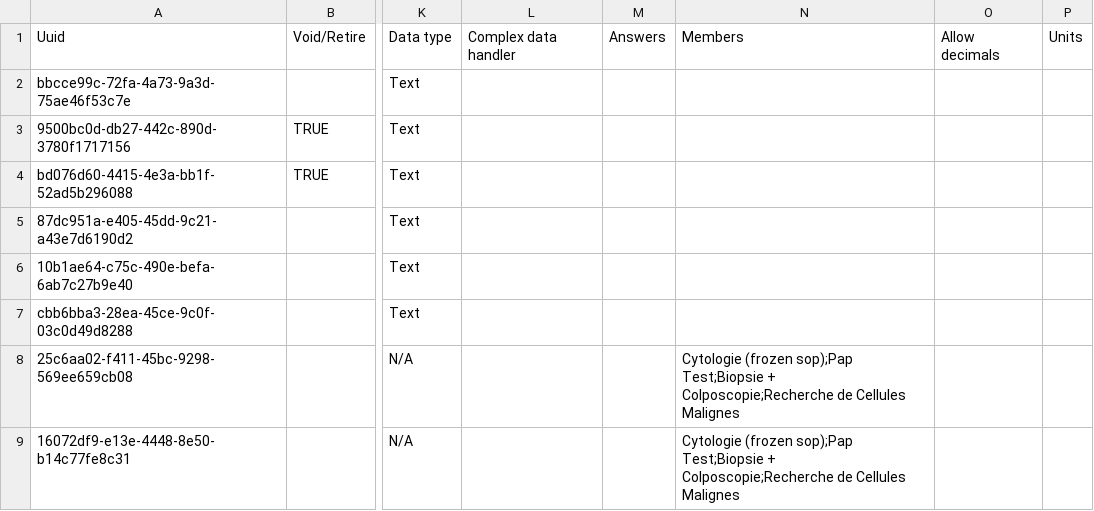
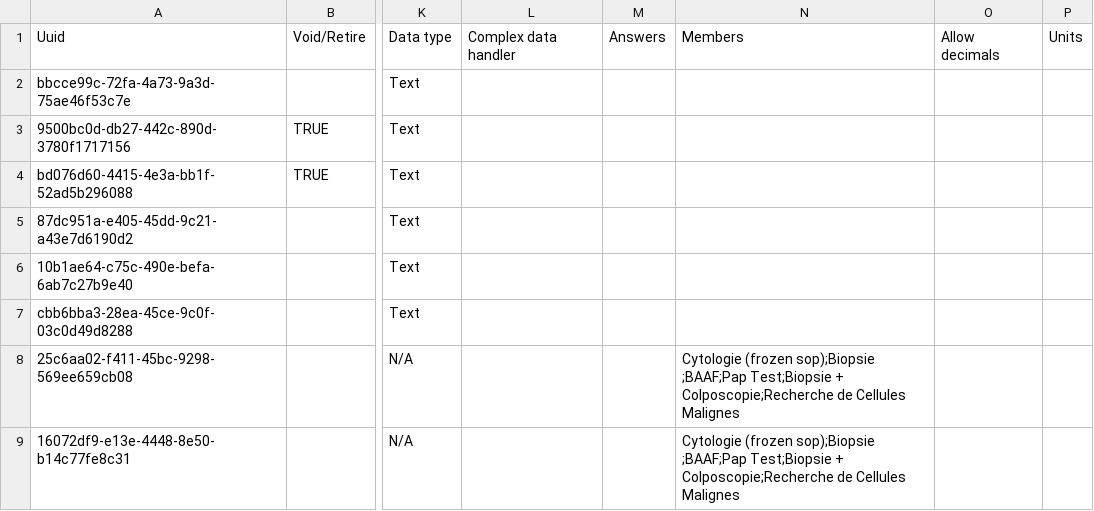
Before and after one commit to CRUDEM/ozone-hsc, a CSV file: configs/openmrs/initializer_config/concepts/orders_labHistopathology.csv, drawn as a sheet; only a part is shown, gaps mark what is left out; the diff names each change by its address in the sheet, - before the commit and + after, or states it on an @@ line.

```diff
--- a/configs/openmrs/initializer_config/concepts/orders_labHistopathology.csv
+++ b/configs/openmrs/initializer_config/concepts/orders_labHistopathology.csv
-N8:N9: Cytologie (frozen sop);Pap Test;Biopsie +…
+N8:N9: Cytologie (frozen sop);Biopsie ;BAAF;Pap Test;Biopsie +…
```
Also changed, not shown: configs/openmrs/initializer_config/concepts/commons.csv, configs/openmrs/initializer_config/concepts/reason_for_consultation.csv, 51 other files.
